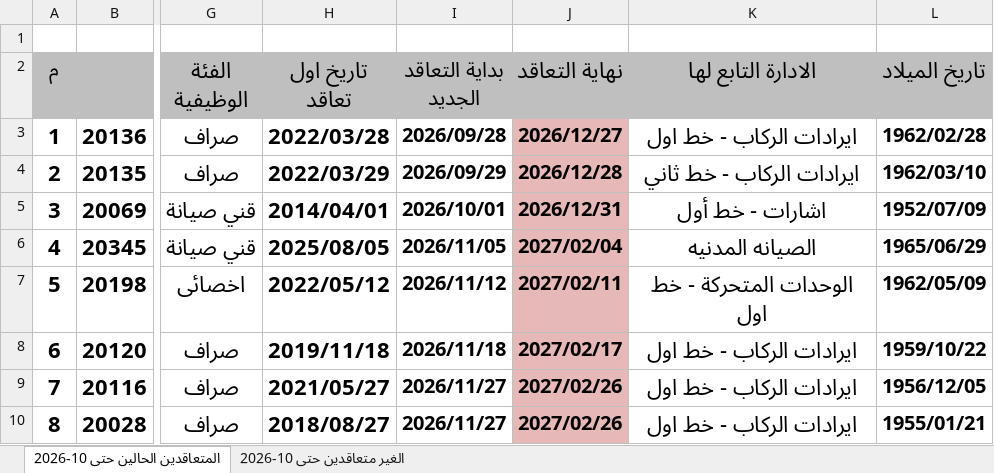
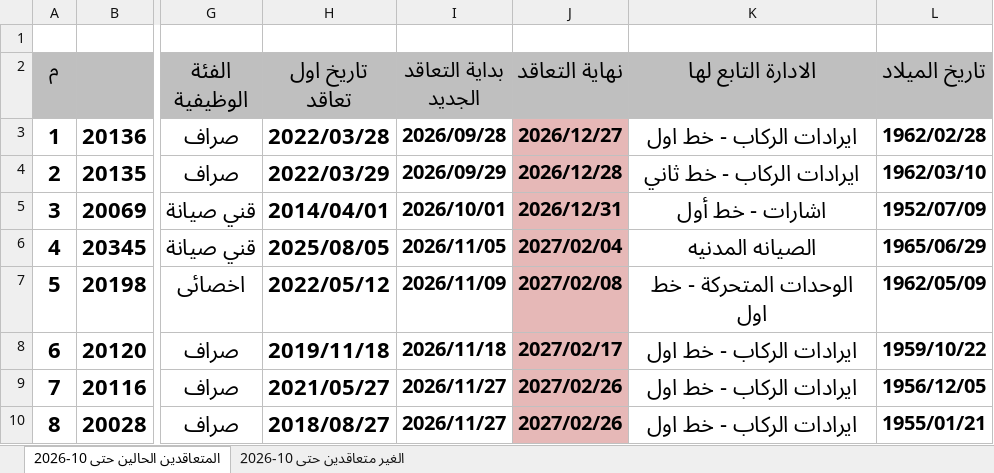
Before and after one commit to alisaeed9x/Metro, an Excel workbook: metro-contact.xlsx, sheet المتعاقدين الحالين حتى 10-2026, drawn as a sheet; only a part is shown, gaps mark what is left out; values as stored, in another font and other column widths than the file's, no borders; the diff names each change by its address in the sheet, - before the commit and + after, or states it on an @@ line.

Commit message:
auto update (2 cells, +0, -0)

```diff
--- a/metro-contact.xlsx (sheet المتعاقدين الحالين حتى 10-2026)
+++ b/metro-contact.xlsx (sheet المتعاقدين الحالين حتى 10-2026)
-I7 (بداية التعاقد الجديد): 2026/11/12
+I7 (بداية التعاقد الجديد): 2026/11/09
-J7 (نهاية التعاقد): 2027/02/11
+J7 (نهاية التعاقد): 2027/02/08
```
